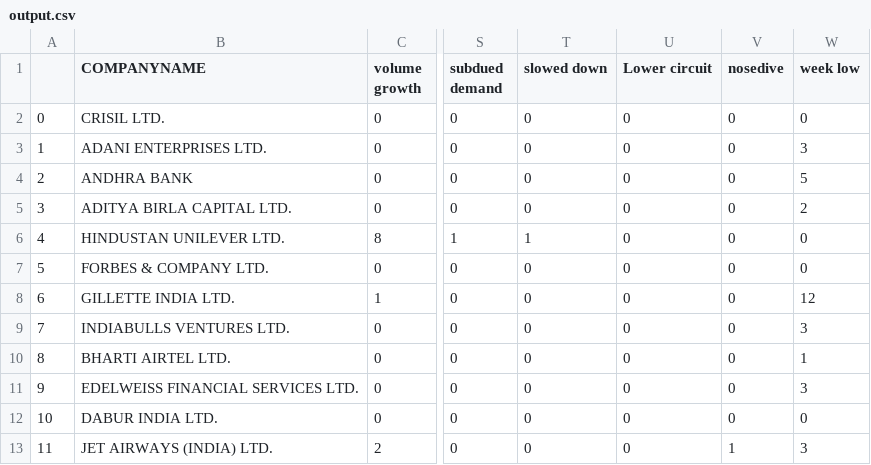
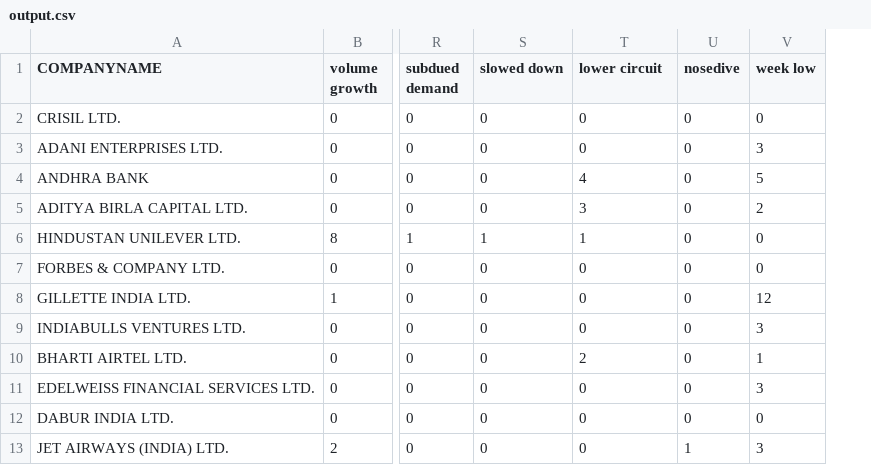
Before and after one commit to atulyakumar97/news-sentiment-analysis, a CSV file: output.csv, drawn as a sheet; only a part is shown, gaps mark what is left out; removed rows and columns are numbered as before the commit, all else as after; the diff names each change by its address in the sheet, - before the commit and + after, or states it on an @@ line.

```diff
--- a/output.csv
+++ b/output.csv
-column A, rows 2-13: 0 | 1 | 2 | 3 | 4 | 5 | 6 | 7 | 8 | 9 | 10 | 11
-T1: Lower circuit
+T1: lower circuit
-T4 (lower circuit): 0
+T4 (lower circuit): 4
-T5 (lower circuit): 0
+T5 (lower circuit): 3
-T6 (lower circuit): 0
+T6 (lower circuit): 1
-T10 (lower circuit): 0
+T10 (lower circuit): 2
```
Also changed, not shown: 4 other files.
